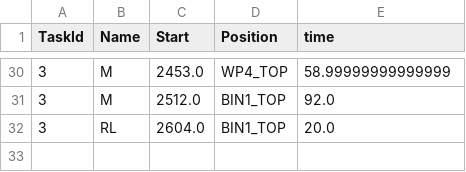
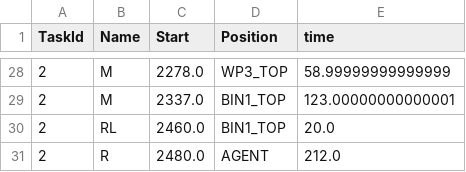
Before and after one commit to yuyulu1221/HRC_taskAlloc_w.TB_w.AR, a CSV file: data/oht_result_final4_LH.csv, drawn as a sheet; only a part is shown, gaps mark what is left out; the diff covers the shown part only.

```diff
--- a/data/oht_result_final4_LH.csv
+++ b/data/oht_result_final4_LH.csv
@@ -30,3 +28,4 @@ TaskId,Name,Start,Position,time
-3,M,2453.0,WP4_TOP,58.99999999999999
-3,M,2512.0,BIN1_TOP,92.0
-3,RL,2604.0,BIN1_TOP,20.0
+2,M,2278.0,WP3_TOP,58.99999999999999
+2,M,2337.0,BIN1_TOP,123.00000000000001
+2,RL,2460.0,BIN1_TOP,20.0
+2,R,2480.0,AGENT,212.0
```
Also changed, not shown: 13 added rows, 15 removed rows and 16 edited cells elsewhere in this file, data/job_result_final4_BOT.csv, data/job_result_final4_LH.csv, 8 other files.
